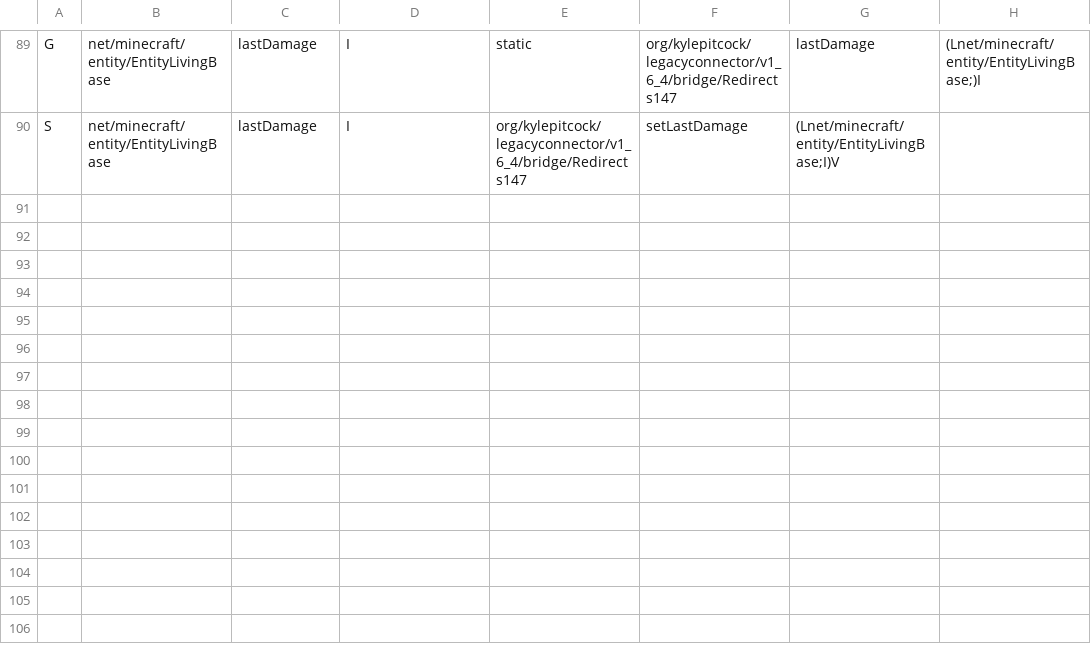
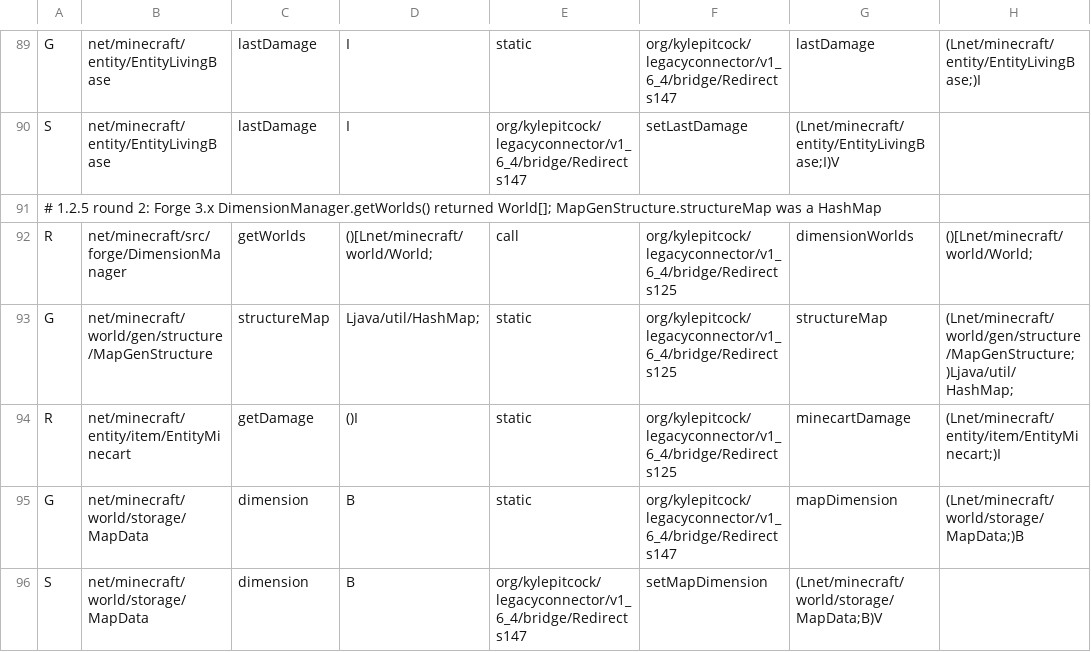
Before and after one commit to kylepitcock/Legacy-Connector, a TSV file: loader/src/main/resources/legacyconnector/forward/1.4.7/member-manual.tsv, drawn as a sheet; only a part is shown, gaps mark what is left out; the diff names each change by its address in the sheet, - before the commit and + after, or states it on an @@ line.

```diff
--- a/loader/src/main/resources/legacyconnector/forward/1.4.7/member-manual.tsv
+++ b/loader/src/main/resources/legacyconnector/forward/1.4.7/member-manual.tsv
+row 91: # 1.2.5 round 2: Forge 3.x DimensionManager.getWorlds() returned World[]; MapGenStructure.structureMap was a HashMap
+row 92: R | net/minecraft/src/forge/DimensionManager | getWorlds | ()[Lnet/minecraft/world/World; | call | org/kylepitcock/legacyconnector/v1_6_4/bridge/Redirects125 | dimensionWorlds | ()[Lnet/minecraft/world/World;
+row 93: G | net/minecraft/world/gen/structure/MapGenStructure | structureMap | Ljava/util/HashMap; | static | org/kylepitcock/legacyconnector/v1_6_4/bridge/Redirects125 | structureMap | (Lnet/minecraft/world/gen/structure/MapGenStructure;)Ljava/util/HashMap;
+row 94: R | net/minecraft/entity/item/EntityMinecart | getDamage | ()I | static | org/kylepitcock/legacyconnector/v1_6_4/bridge/Redirects125 | minecartDamage | (Lnet/minecraft/entity/item/EntityMinecart;)I
+row 95: G | net/minecraft/world/storage/MapData | dimension | B | static | org/kylepitcock/legacyconnector/v1_6_4/bridge/Redirects147 | mapDimension | (Lnet/minecraft/world/storage/MapData;)B
+row 96: S | net/minecraft/world/storage/MapData | dimension | B | org/kylepitcock/legacyconnector/v1_6_4/bridge/Redirects147 | setMapDimension | (Lnet/minecraft/world/storage/MapData;B)V
```
Also changed, not shown: loader/src/main/resources/legacyconnector/forward/1.6.4/member-manual.tsv, 17 other files.
